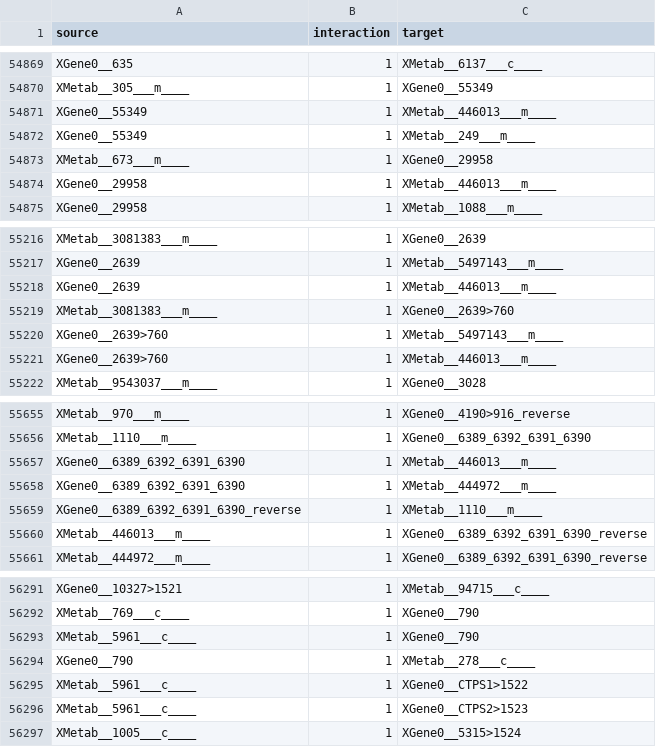
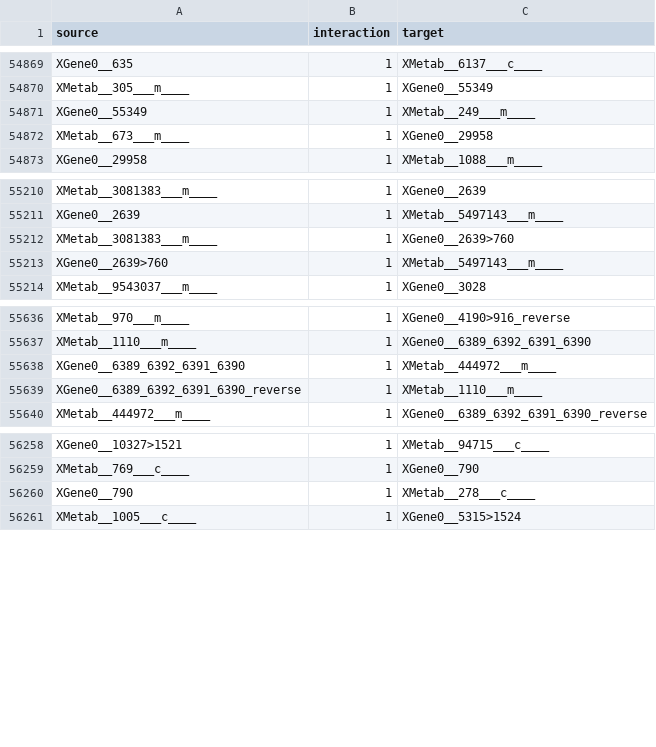
Before and after one commit to saezlab/cosmos_meta_PKN_redhuman, a CSV file: result/cosmos_PKN.csv, drawn as a sheet; only a part is shown, gaps mark what is left out; the diff covers the shown part only.

```diff
--- a/result/cosmos_PKN.csv
+++ b/result/cosmos_PKN.csv
@@ -54870,6 +54870,4 @@ XGene0__635,1,XMetab__6137___c____
 XMetab__305___m____,1,XGene0__55349
-XGene0__55349,1,XMetab__446013___m____
 XGene0__55349,1,XMetab__249___m____
 XMetab__673___m____,1,XGene0__29958
-XGene0__29958,1,XMetab__446013___m____
 XGene0__29958,1,XMetab__1088___m____
@@ -55217,6 +55211,4 @@ XMetab__3081383___m____,1,XGene0__2639
 XGene0__2639,1,XMetab__5497143___m____
-XGene0__2639,1,XMetab__446013___m____
 XMetab__3081383___m____,1,XGene0__2639>760
 XGene0__2639>760,1,XMetab__5497143___m____
-XGene0__2639>760,1,XMetab__446013___m____
 XMetab__9543037___m____,1,XGene0__3028
@@ -55656,6 +55637,4 @@ XMetab__970___m____,1,XGene0__4190>916_reverse
 XMetab__1110___m____,1,XGene0__6389_6392_6391_6390
-XGene0__6389_6392_6391_6390,1,XMetab__446013___m____
 XGene0__6389_6392_6391_6390,1,XMetab__444972___m____
 XGene0__6389_6392_6391_6390_reverse,1,XMetab__1110___m____
-XMetab__446013___m____,1,XGene0__6389_6392_6391_6390_reverse
 XMetab__444972___m____,1,XGene0__6389_6392_6391_6390_reverse
@@ -56292,6 +56259,3 @@ XGene0__10327>1521,1,XMetab__94715___c____
 XMetab__769___c____,1,XGene0__790
-XMetab__5961___c____,1,XGene0__790
 XGene0__790,1,XMetab__278___c____
-XMetab__5961___c____,1,XGene0__CTPS1>1522
-XMetab__5961___c____,1,XGene0__CTPS2>1523
 XMetab__1005___c____,1,XGene0__5315>1524
```
Also changed, not shown: 28 removed rows and 12 moved rows elsewhere in this file, result/redhuman_network.csv, 1 other file.
